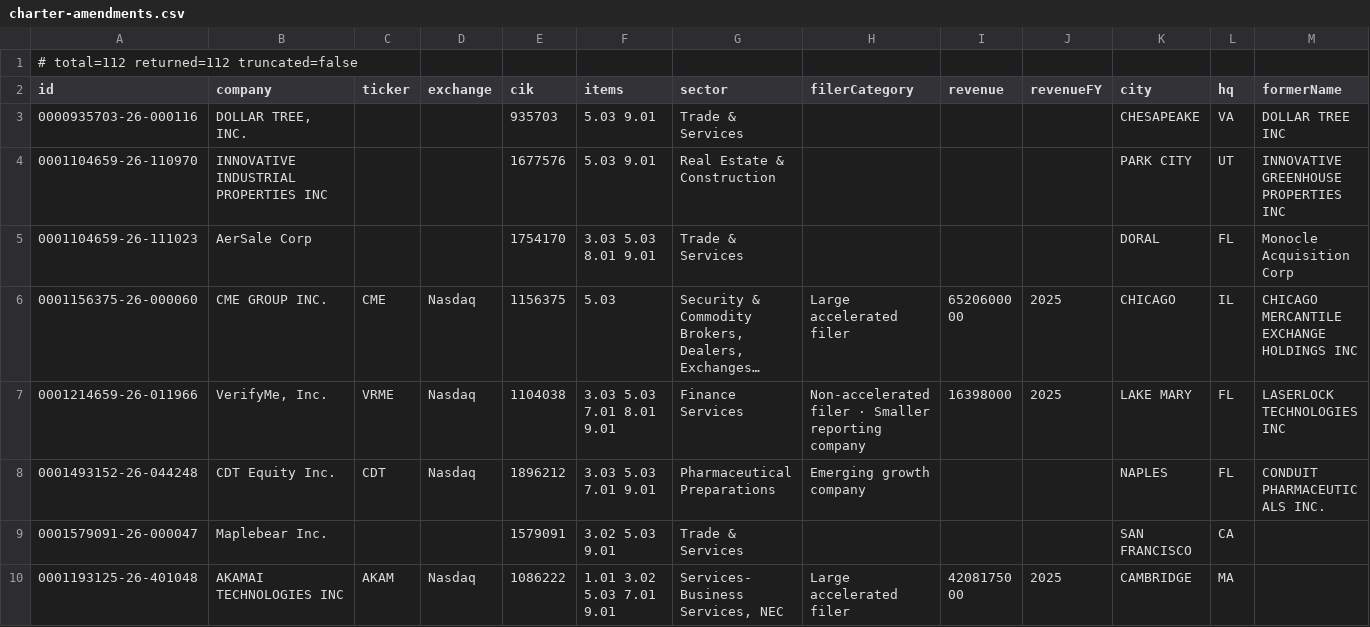
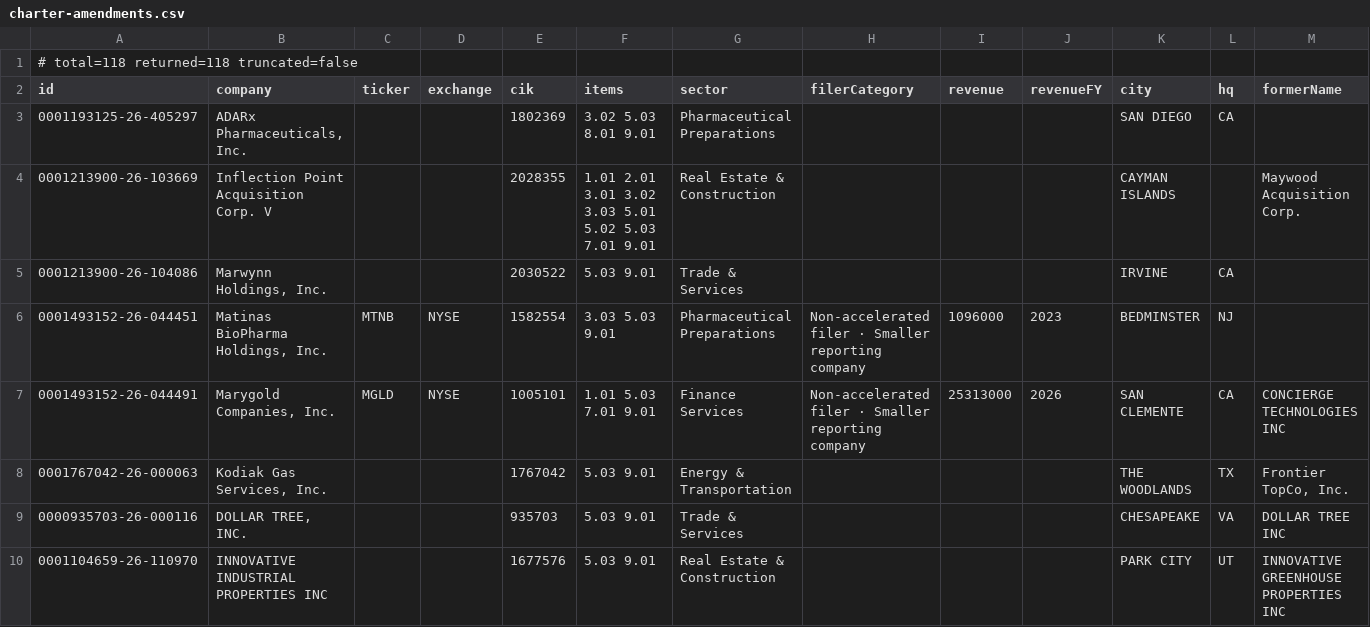
Before and after one commit to HuangGoodmanAgency/filing-boards, a CSV file: data/charter-amendments.csv, drawn as a sheet; only a part is shown; the shorter side is filled out with more unchanged rows; long unchanged cells end in …; rows hold the shown columns only; the diff names each change by its address in the sheet, - before the commit and + after, or states it on an @@ line.

```diff
--- a/data/charter-amendments.csv
+++ b/data/charter-amendments.csv
-A1 (id): # total=112 returned=112 truncated=false
+A1 (id): # total=118 returned=118 truncated=false
+row 3: 0001193125-26-405297 | ADARx Pharmaceuticals, Inc. |  |  | 1802369 | 3.02 5.03 8.01 9.01 | Pharmaceutical Preparations |  |  |  | SAN DIEGO | CA
+row 4: 0001213900-26-103669 | Inflection Point Acquisition Corp. V |  |  | 2028355 | 1.01 2.01 3.01 3.02 3.03 5.01 5.02 5.03 7.01 9.01 | Real Estate & Construction |  |  |  | CAYMAN ISLANDS |  | Maywood Acquisition Corp.
+row 5: 0001213900-26-104086 | Marwynn Holdings, Inc. |  |  | 2030522 | 5.03 9.01 | Trade & Services |  |  |  | IRVINE | CA
+row 6: 0001493152-26-044451 | Matinas BioPharma Holdings, Inc. | MTNB | NYSE | 1582554 | 3.03 5.03 9.01 | Pharmaceutical Preparations | Non-accelerated filer · Smaller reporting company | 1096000 | 2023 | BEDMINSTER | NJ
+row 7: 0001493152-26-044491 | Marygold Companies, Inc. | MGLD | NYSE | 1005101 | 1.01 5.03 7.01 9.01 | Finance Services | Non-accelerated filer · Smaller reporting company | 25313000 | 2026 | SAN CLEMENTE | CA | CONCIERGE TECHNOLOGIES INC
+row 8: 0001767042-26-000063 | Kodiak Gas Services, Inc. |  |  | 1767042 | 5.03 9.01 | Energy & Transportation |  |  |  | THE WOODLANDS | TX | Frontier TopCo, Inc.
```
Also changed, not shown: data/annual-meetings.csv, data/auditor-watch.csv, 18 other files.
